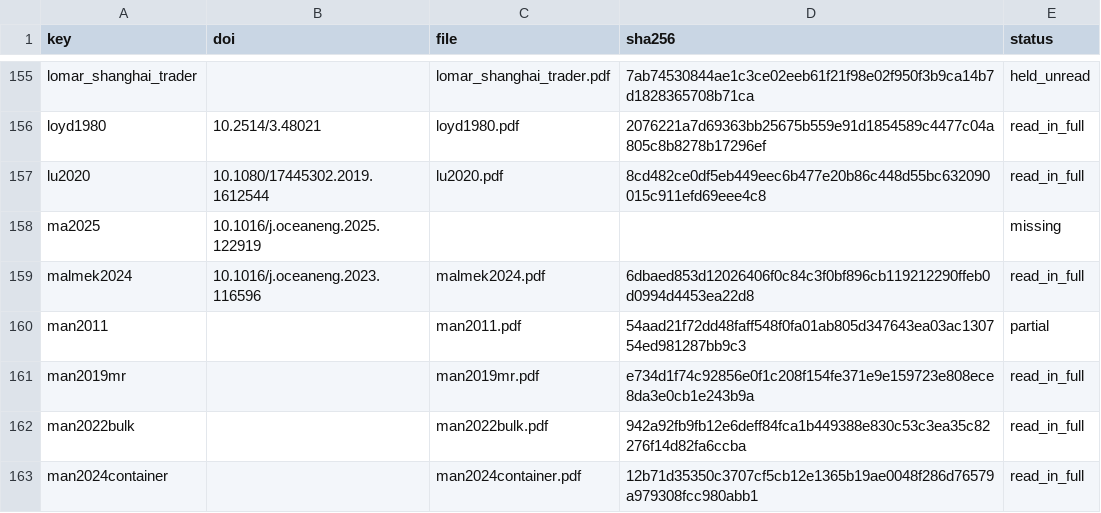
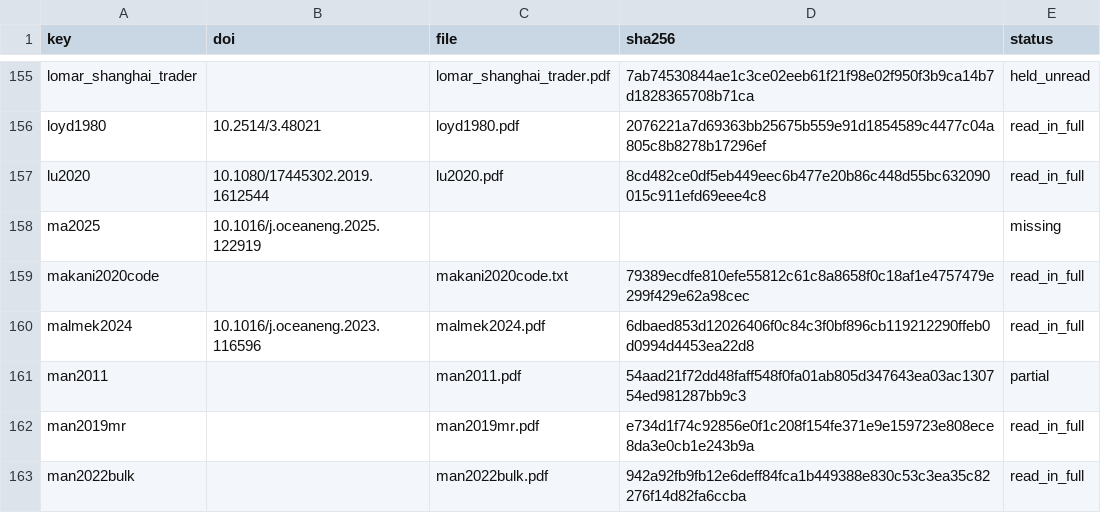
Before and after one commit to 1-Bart-1/WindShipOpt.jl, a CSV file: paper/sources.csv, drawn as a sheet; only a part is shown, gaps mark what is left out; the shorter side is filled out with more unchanged rows; the diff names each change by its address in the sheet, - before the commit and + after, or states it on an @@ line.

```diff
--- a/paper/sources.csv
+++ b/paper/sources.csv
+row 159: makani2020code |  | makani2020code.txt | 79389ecdfe810efe55812c61c8a8658f0c18af1e4757479e299f429e62a98cec | read_in_full
```
Also changed, not shown: 4 other files.
